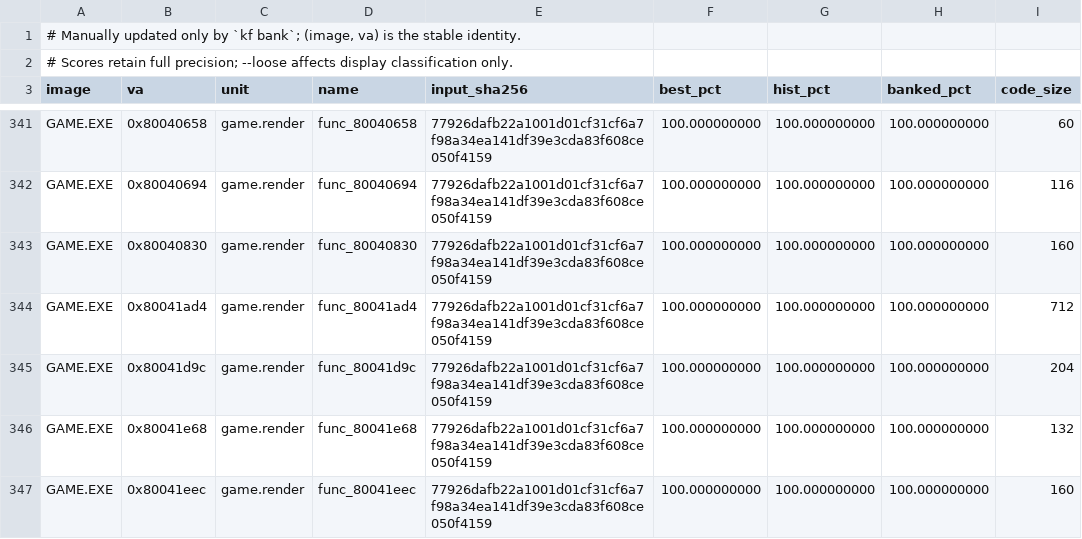
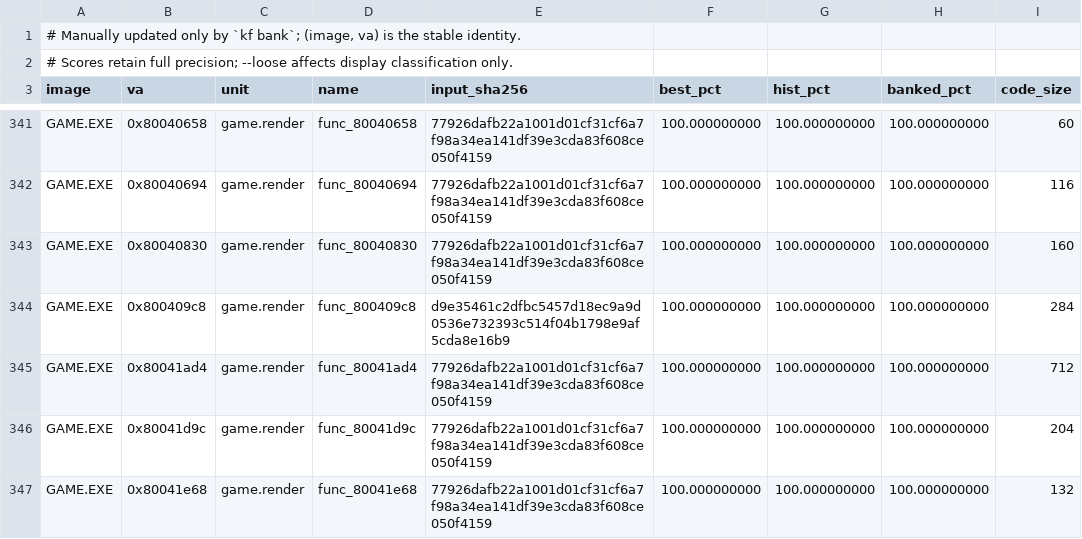
Before and after one commit to Voicedrew11/kings-field-3-decomp, a TSV file: config/match_baseline.tsv, drawn as a sheet; only a part is shown, gaps mark what is left out; the shorter side is filled out with more unchanged rows; the diff names each change by its address in the sheet, - before the commit and + after, or states it on an @@ line.

```diff
--- a/config/match_baseline.tsv
+++ b/config/match_baseline.tsv
+row 344: GAME.EXE | 0x800409c8 | game.render | func_800409c8 | d9e35461c2dfbc5457d18ec9a9d0536e732393c514f04b1798e9af5cda8e16b9 | 100.000000000 | 100.000000000 | 100.000000000 | 284
```
